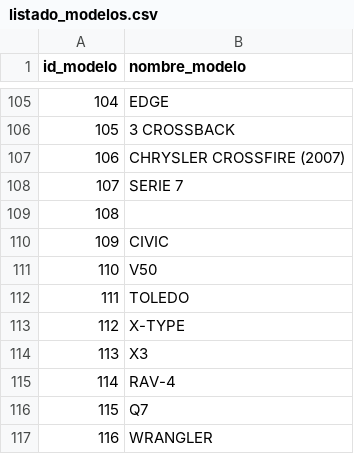
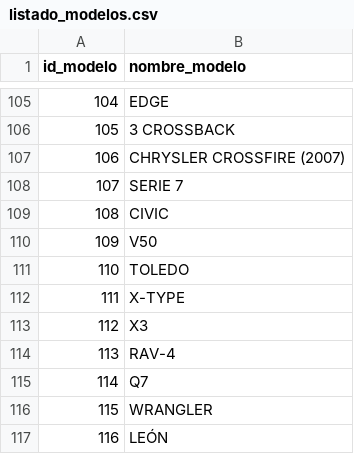
Before and after one commit to Morann96/coches_segunda_mano, a CSV file: bin/listado_modelos.csv, drawn as a sheet; only a part is shown, gaps mark what is left out; the shorter side is filled out with more unchanged rows; removed rows and columns are numbered as before the commit, all else as after; the diff names each change by its address in the sheet, - before the commit and + after, or states it on an @@ line.

```diff
--- a/bin/listado_modelos.csv
+++ b/bin/listado_modelos.csv
-row 109: 108
@@ column A (id_modelo) renumbered from row 109 down @@
```
Also changed, not shown: bin/listado_provincias.csv, 6 other files.
